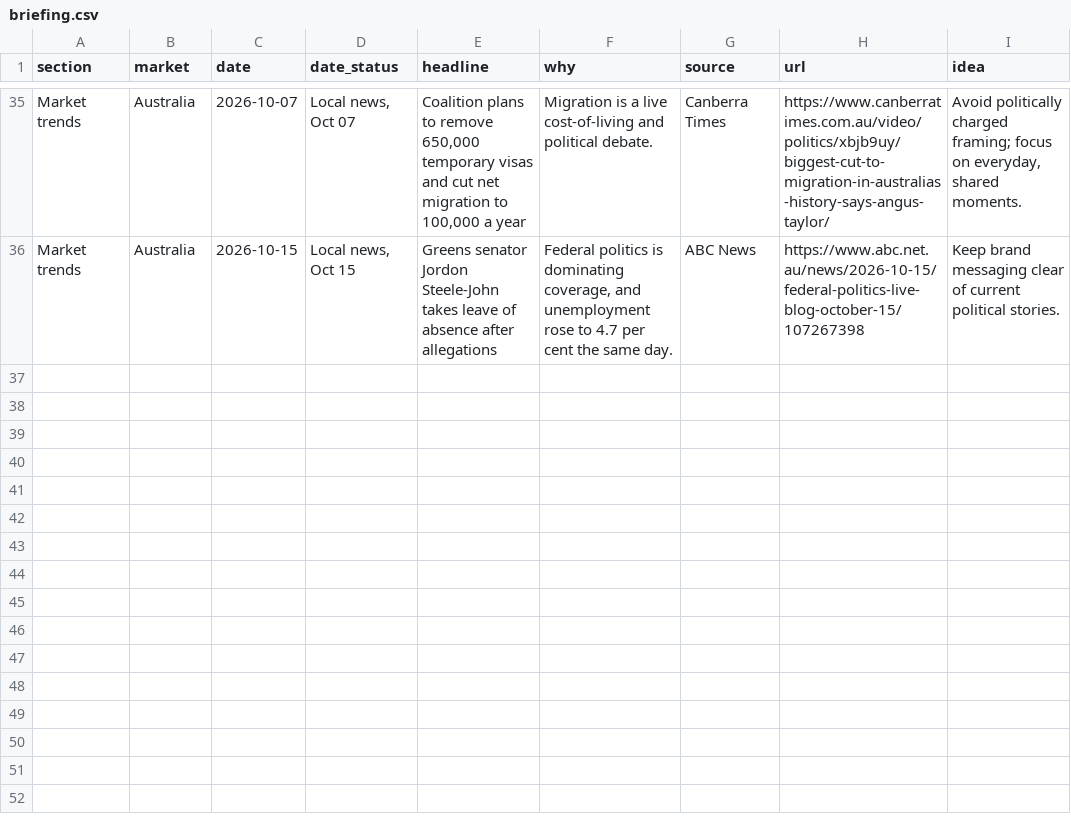
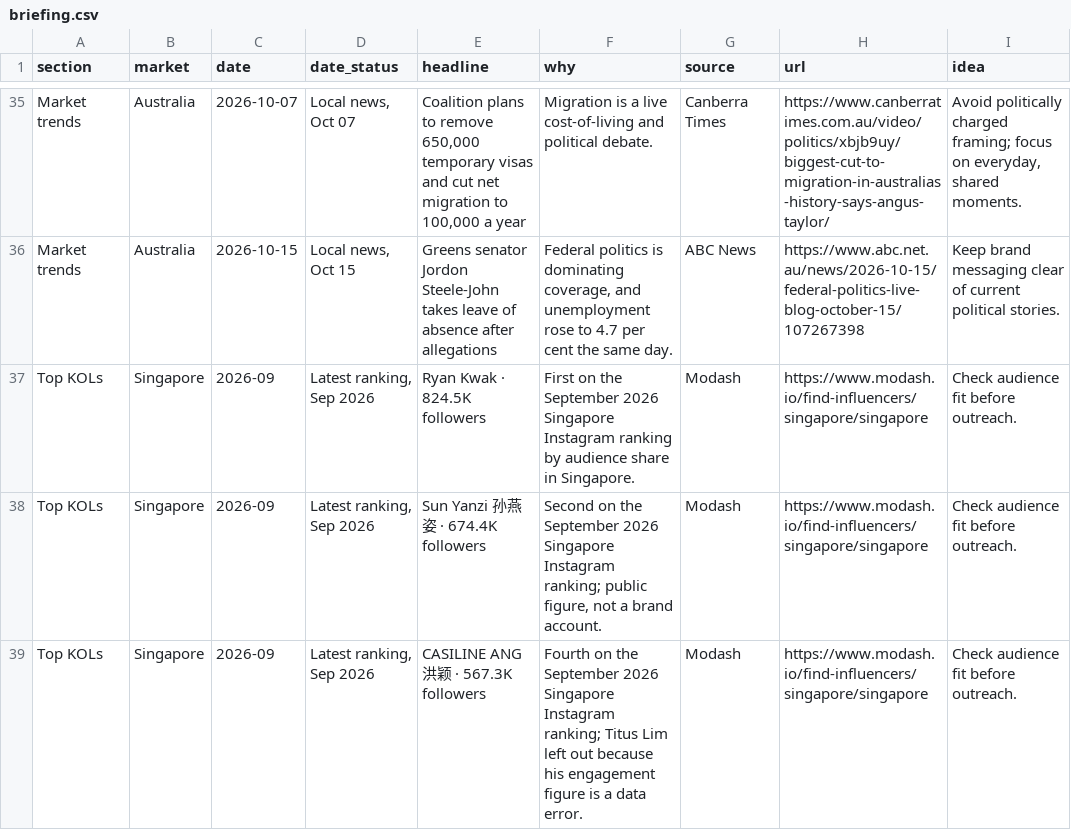
Before and after one commit to DSMNDh/Daily_Brief, a CSV file: data/briefing.csv, drawn as a sheet; only a part is shown, gaps mark what is left out; the diff names each change by its address in the sheet, - before the commit and + after, or states it on an @@ line.

```diff
--- a/data/briefing.csv
+++ b/data/briefing.csv
+row 37: Top KOLs | Singapore | 2026-09 | Latest ranking, Sep 2026 | Ryan Kwak · 824.5K followers | First on the September 2026 Singapore Instagram ranking by audience share in Singapore. | Modash | https://www.modash.io/find-influencers/singapore/singapore | Check audience fit before outreach.
+row 38: Top KOLs | Singapore | 2026-09 | Latest ranking, Sep 2026 | Sun Yanzi 孙燕姿 · 674.4K followers | Second on the September 2026 Singapore Instagram ranking; public figure, not a brand account. | Modash | https://www.modash.io/find-influencers/singapore/singapore | Check audience fit before outreach.
+row 39: Top KOLs | Singapore | 2026-09 | Latest ranking, Sep 2026 | CASILINE ANG 洪颖 · 567.3K followers | Fourth on the September 2026 Singapore Instagram ranking; Titus Lim left out because his engagement figure is a data error. | Modash | https://www.modash.io/find-influencers/singapore/singapore | Check audience fit before outreach.
```
Also changed, not shown: 1 other file.
